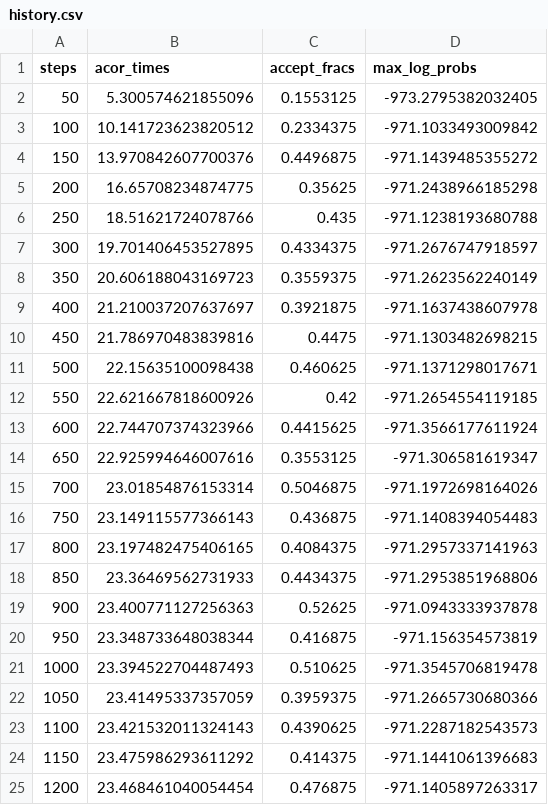
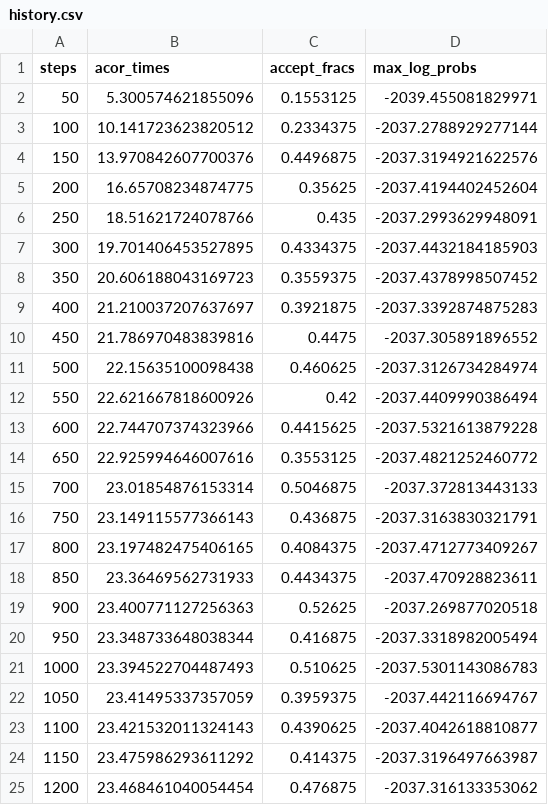
Before and after one commit to YoelPH/mixture-model-paper, a CSV file: models/ipsi/history.csv, drawn as a sheet.

```diff
--- a/models/ipsi/history.csv
+++ b/models/ipsi/history.csv
@@ -1,25 +1,25 @@
 steps,acor_times,accept_fracs,max_log_probs
-50,5.300574621855096,0.1553125,-973.2795382032405
-100,10.141723623820512,0.2334375,-971.1033493009842
-150,13.970842607700376,0.4496875,-971.1439485355272
-200,16.65708234874775,0.35625,-971.2438966185298
-250,18.51621724078766,0.435,-971.1238193680788
-300,19.701406453527895,0.4334375,-971.2676747918597
-350,20.606188043169723,0.3559375,-971.2623562240149
-400,21.210037207637697,0.3921875,-971.1637438607978
-450,21.786970483839816,0.4475,-971.1303482698215
-500,22.15635100098438,0.460625,-971.1371298017671
-550,22.621667818600926,0.42,-971.2654554119185
-600,22.744707374323966,0.4415625,-971.3566177611924
-650,22.925994646007616,0.3553125,-971.306581619347
-700,23.01854876153314,0.5046875,-971.1972698164026
-750,23.149115577366143,0.436875,-971.1408394054483
-800,23.197482475406165,0.4084375,-971.2957337141963
-850,23.36469562731933,0.4434375,-971.2953851968806
-900,23.400771127256363,0.52625,-971.0943333937878
-950,23.348733648038344,0.416875,-971.156354573819
-1000,23.394522704487493,0.510625,-971.3545706819478
-1050,23.41495337357059,0.3959375,-971.2665730680366
-1100,23.421532011324143,0.4390625,-971.2287182543573
-1150,23.475986293611292,0.414375,-971.1441061396683
-1200,23.468461040054454,0.476875,-971.1405897263317
+50,5.300574621855096,0.1553125,-2039.455081829971
+100,10.141723623820512,0.2334375,-2037.2788929277144
+150,13.970842607700376,0.4496875,-2037.3194921622576
+200,16.65708234874775,0.35625,-2037.4194402452604
+250,18.51621724078766,0.435,-2037.2993629948091
+300,19.701406453527895,0.4334375,-2037.4432184185903
+350,20.606188043169723,0.3559375,-2037.4378998507452
+400,21.210037207637697,0.3921875,-2037.3392874875283
+450,21.786970483839816,0.4475,-2037.305891896552
+500,22.15635100098438,0.460625,-2037.3126734284974
+550,22.621667818600926,0.42,-2037.4409990386494
+600,22.744707374323966,0.4415625,-2037.5321613879228
+650,22.925994646007616,0.3553125,-2037.4821252460772
+700,23.01854876153314,0.5046875,-2037.372813443133
+750,23.149115577366143,0.436875,-2037.3163830321791
+800,23.197482475406165,0.4084375,-2037.4712773409267
+850,23.36469562731933,0.4434375,-2037.470928823611
+900,23.400771127256363,0.52625,-2037.269877020518
+950,23.348733648038344,0.416875,-2037.3318982005494
+1000,23.394522704487493,0.510625,-2037.5301143086783
+1050,23.41495337357059,0.3959375,-2037.442116694767
+1100,23.421532011324143,0.4390625,-2037.4042618810877
+1150,23.475986293611292,0.414375,-2037.3196497663987
+1200,23.468461040054454,0.476875,-2037.316133353062
```
Also changed, not shown: models/bilateral/history.csv, models/contra/history.csv, 13 other files.
